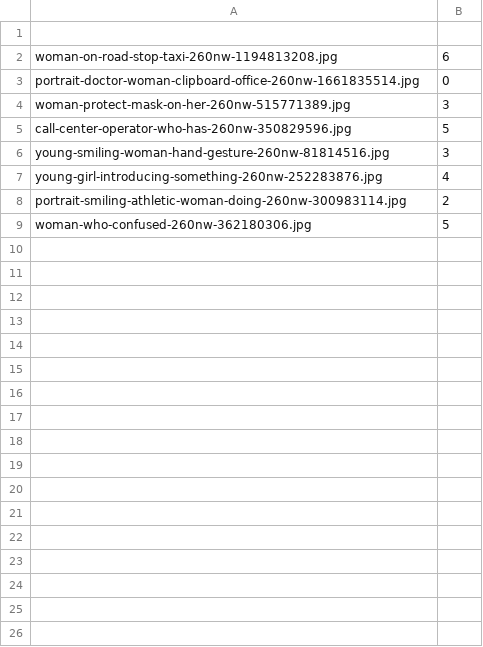
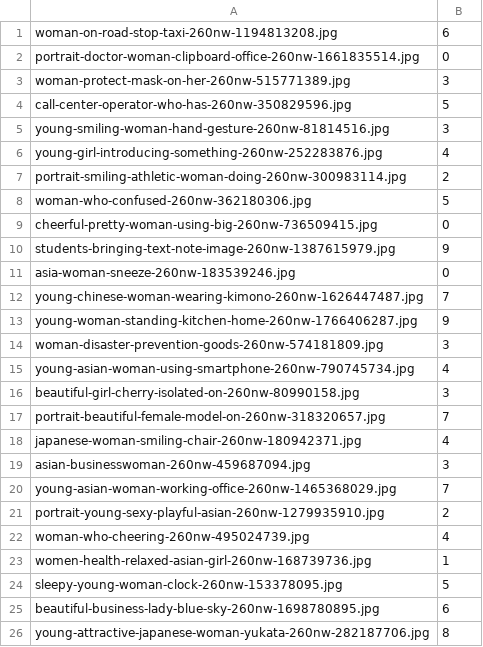
Before and after one commit to Coolshanlan/Face-Scorer, a CSV file: train.csv, drawn as a sheet.

```diff
--- a/train.csv
+++ b/train.csv
@@ -1,2 +1 @@
-
 woman-on-road-stop-taxi-260nw-1194813208.jpg,6
@@ -9 +8,19 @@ portrait-smiling-athletic-woman-doing-260nw-300983114.jpg,2
 woman-who-confused-260nw-362180306.jpg,5
+cheerful-pretty-woman-using-big-260nw-736509415.jpg,0
+students-bringing-text-note-image-260nw-1387615979.jpg,9
+asia-woman-sneeze-260nw-183539246.jpg,0
+young-chinese-woman-wearing-kimono-260nw-1626447487.jpg,7
+young-woman-standing-kitchen-home-260nw-1766406287.jpg,9
+woman-disaster-prevention-goods-260nw-574181809.jpg,3
+young-asian-woman-using-smartphone-260nw-790745734.jpg,4
+beautiful-girl-cherry-isolated-on-260nw-80990158.jpg,3
+portrait-beautiful-female-model-on-260nw-318320657.jpg,7
+japanese-woman-smiling-chair-260nw-180942371.jpg,4
+asian-businesswoman-260nw-459687094.jpg,3
+young-asian-woman-working-office-260nw-1465368029.jpg,7
+portrait-young-sexy-playful-asian-260nw-1279935910.jpg,2
+woman-who-cheering-260nw-495024739.jpg,4
+women-health-relaxed-asian-girl-260nw-168739736.jpg,1
+sleepy-young-woman-clock-260nw-153378095.jpg,5
+beautiful-business-lady-blue-sky-260nw-1698780895.jpg,6
+young-attractive-japanese-woman-yukata-260nw-282187706.jpg,8
```
Also changed, not shown: 23 other files.
